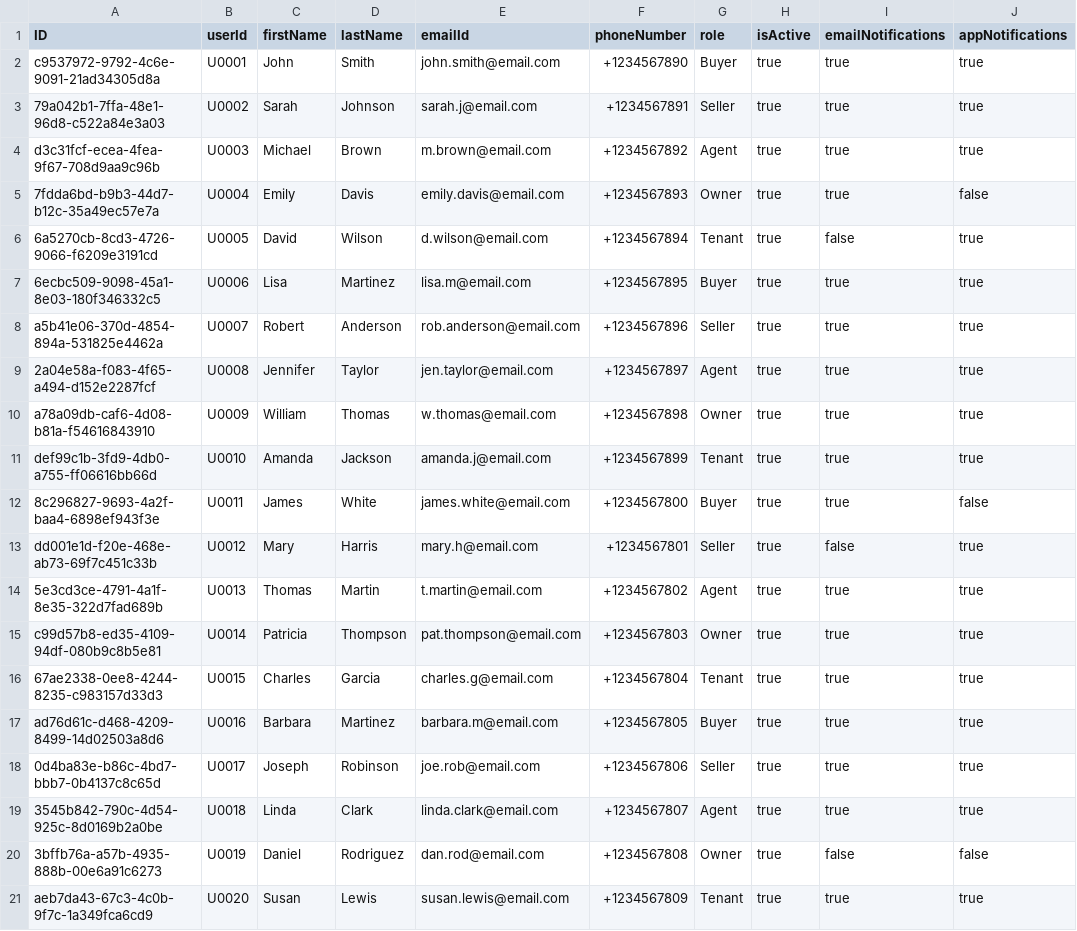
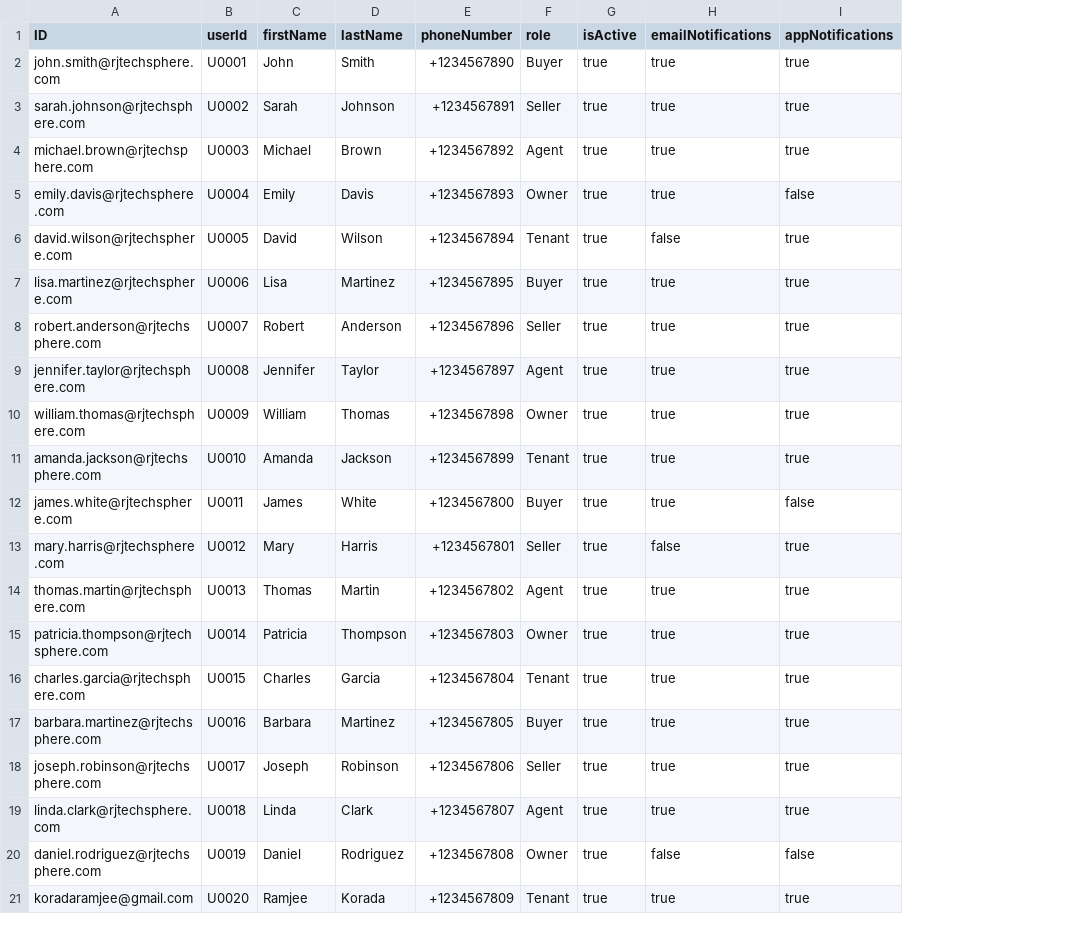
Before and after one commit to RJTechRamjee/managemyproperty, a CSV file: db/data/rj.re.managemyproperty-Users.csv, drawn as a sheet; only a part is shown; the diff names each change by its address in the sheet, - before the commit and + after, or states it on an @@ line.

```diff
--- a/db/data/rj.re.managemyproperty-Users.csv
+++ b/db/data/rj.re.managemyproperty-Users.csv
-column E (emailId), rows 2-21: john.smith@email.com | sarah.j@email.com | m.brown@email.com | emily.davis@email.com | d.wilson@email.com | lisa.m@email.com | rob.anderson@email.com | jen.taylor@email.com | w.thomas@email.com | amanda.j@email.com | james.white@email.com | mary.h@email.com | t.martin@email.com | pat.thompson@email.com | charles.g@email.com | barbara.m@email.com | joe.rob@email.com | linda.clark@email.com | dan.rod@email.com | susan.lewis@email.com
-A2 (ID): c9537972-9792-4c6e-9091-21ad34305d8a
+A2 (ID): john.smith@rjtechsphere.com
-A3 (ID): 79a042b1-7ffa-48e1-96d8-c522a84e3a03
+A3 (ID): sarah.johnson@rjtechsphere.com
-A4 (ID): d3c31fcf-ecea-4fea-9f67-708d9aa9c96b
+A4 (ID): michael.brown@rjtechsphere.com
-A5 (ID): 7fdda6bd-b9b3-44d7-b12c-35a49ec57e7a
+A5 (ID): emily.davis@rjtechsphere.com
-A6 (ID): 6a5270cb-8cd3-4726-9066-f6209e3191cd
+A6 (ID): david.wilson@rjtechsphere.com
-A7 (ID): 6ecbc509-9098-45a1-8e03-180f346332c5
+A7 (ID): lisa.martinez@rjtechsphere.com
-A8 (ID): a5b41e06-370d-4854-894a-531825e4462a
+A8 (ID): robert.anderson@rjtechsphere.com
-A9 (ID): 2a04e58a-f083-4f65-a494-d152e2287fcf
+A9 (ID): jennifer.taylor@rjtechsphere.com
-A10 (ID): a78a09db-caf6-4d08-b81a-f54616843910
+A10 (ID): william.thomas@rjtechsphere.com
-A11 (ID): def99c1b-3fd9-4db0-a755-ff06616bb66d
+A11 (ID): amanda.jackson@rjtechsphere.com
-A12 (ID): 8c296827-9693-4a2f-baa4-6898ef943f3e
+A12 (ID): james.white@rjtechsphere.com
-A13 (ID): dd001e1d-f20e-468e-ab73-69f7c451c33b
+A13 (ID): mary.harris@rjtechsphere.com
-A14 (ID): 5e3cd3ce-4791-4a1f-8e35-322d7fad689b
+A14 (ID): thomas.martin@rjtechsphere.com
-A15 (ID): c99d57b8-ed35-4109-94df-080b9c8b5e81
+A15 (ID): patricia.thompson@rjtechsphere.com
-A16 (ID): 67ae2338-0ee8-4244-8235-c983157d33d3
+A16 (ID): charles.garcia@rjtechsphere.com
-A17 (ID): ad76d61c-d468-4209-8499-14d02503a8d6
+A17 (ID): barbara.martinez@rjtechsphere.com
-A18 (ID): 0d4ba83e-b86c-4bd7-bbb7-0b4137c8c65d
+A18 (ID): joseph.robinson@rjtechsphere.com
-A19 (ID): 3545b842-790c-4d54-925c-8d0169b2a0be
+A19 (ID): linda.clark@rjtechsphere.com
-A20 (ID): 3bffb76a-a57b-4935-888b-00e6a91c6273
+A20 (ID): daniel.rodriguez@rjtechsphere.com
-A21 (ID): aeb7da43-67c3-4c0b-9f7c-1a349fca6cd9
+A21 (ID): koradaramjee@gmail.com
-C21 (firstName): Susan
+C21 (firstName): Ramjee
-D21 (lastName): Lewis
+D21 (lastName): Korada
```
Also changed, not shown: db/data/rj.re.managemyproperty-ContactRequests.csv, db/data/rj.re.managemyproperty-EmailLogs.csv, 9 other files.
